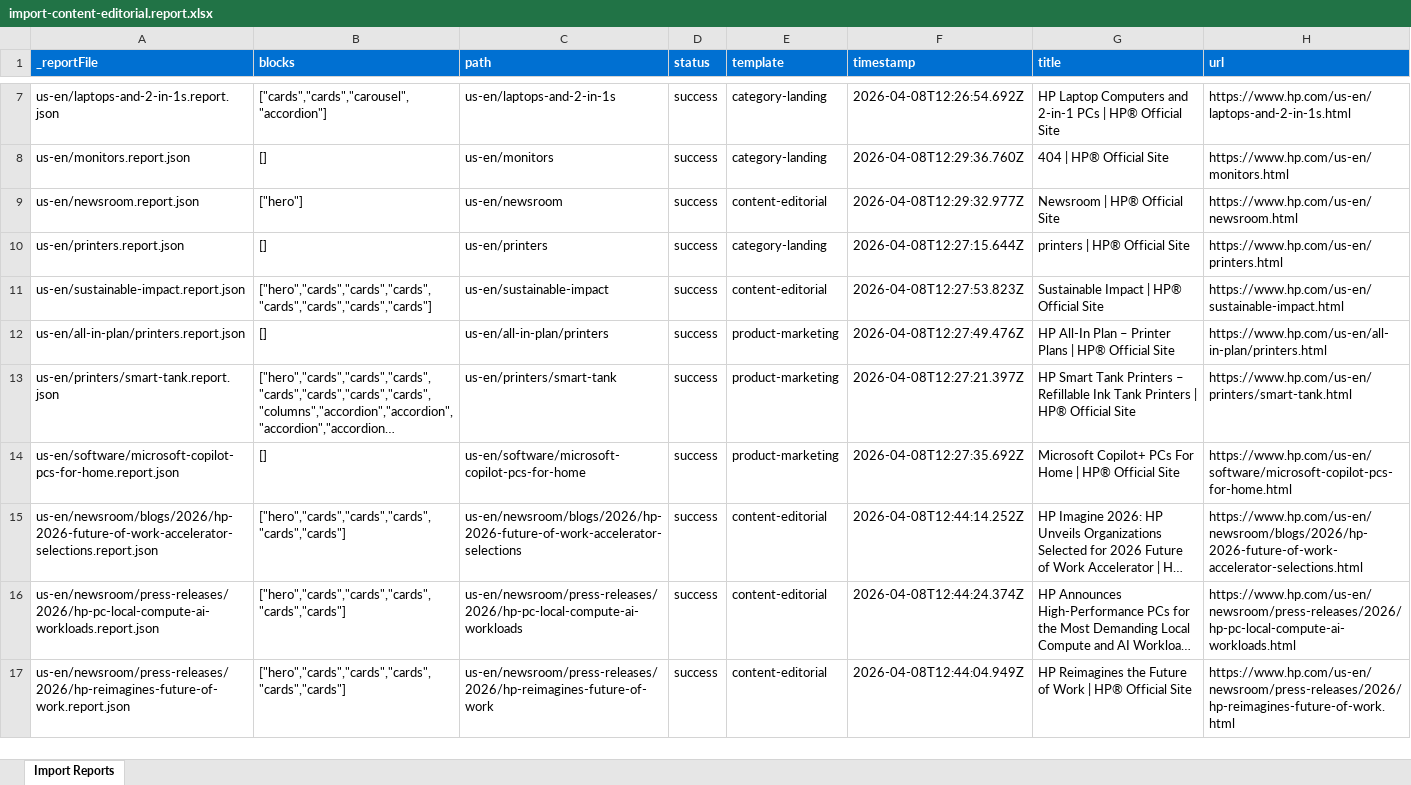
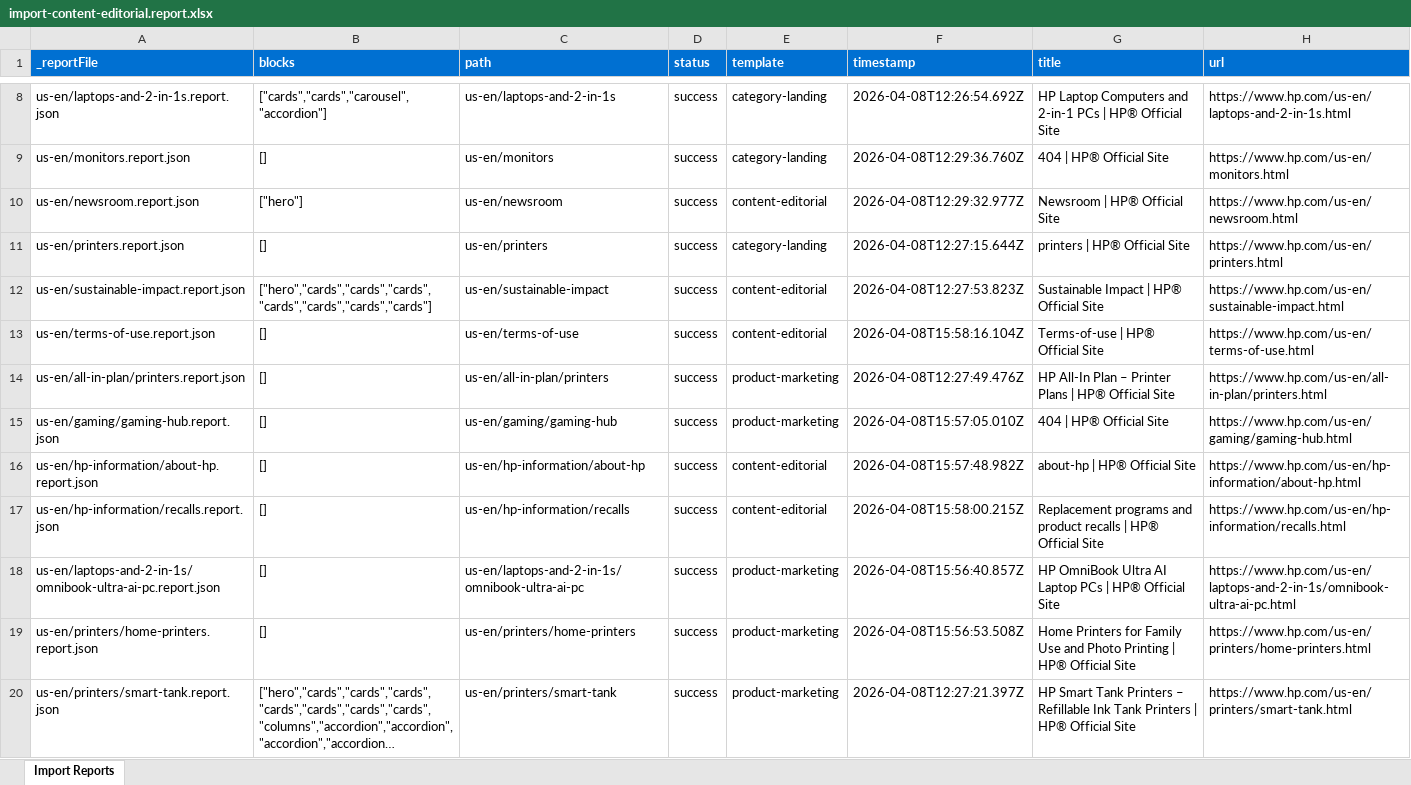
Before and after one commit to ajaniadobe/ema-hp, an Excel workbook: tools/importer/reports/import-content-editorial.report.xlsx, sheet Import Reports, drawn as a sheet; only a part is shown, gaps mark what is left out; the shorter side is filled out with more unchanged rows; long unchanged cells end in …; values as stored, in another font and other column widths than the file's, no borders; the diff covers the shown part only; the diff names each change by its address in the sheet, - before the commit and + after, or states it on an @@ line.

```diff
--- a/tools/importer/reports/import-content-editorial.report.xlsx (sheet Import Reports)
+++ b/tools/importer/reports/import-content-editorial.report.xlsx (sheet Import Reports)
+row 13: us-en/terms-of-use.report.json | [] | us-en/terms-of-use | success | content-editorial | 2026-04-08T15:58:16.104Z | Terms-of-use | HP® Official Site | https://www.hp.com/us-en/terms-of-use.html
+row 15: us-en/gaming/gaming-hub.report.json | [] | us-en/gaming/gaming-hub | success | product-marketing | 2026-04-08T15:57:05.010Z | 404 | HP® Official Site | https://www.hp.com/us-en/gaming/gaming-hub.html
+row 16: us-en/hp-information/about-hp.report.json | [] | us-en/hp-information/about-hp | success | content-editorial | 2026-04-08T15:57:48.982Z | about-hp | HP® Official Site | https://www.hp.com/us-en/hp-information/about-hp.html
+row 17: us-en/hp-information/recalls.report.json | [] | us-en/hp-information/recalls | success | content-editorial | 2026-04-08T15:58:00.215Z | Replacement programs and product recalls | HP® Official Site | https://www.hp.com/us-en/hp-information/recalls.html
+row 18: us-en/laptops-and-2-in-1s/omnibook-ultra-ai-pc.report.json | [] | us-en/laptops-and-2-in-1s/omnibook-ultra-ai-pc | success | product-marketing | 2026-04-08T15:56:40.857Z | HP OmniBook Ultra AI Laptop PCs | HP® Official Site | https://www.hp.com/us-en/laptops-and-2-in-1s/omnibook-ultra-ai-pc.html
+row 19: us-en/printers/home-printers.report.json | [] | us-en/printers/home-printers | success | product-marketing | 2026-04-08T15:56:53.508Z | Home Printers for Family Use and Photo Printing | HP® Official Site | https://www.hp.com/us-en/printers/home-printers.html
```
Also changed, not shown: 4 added rows elsewhere in this sheet, tools/importer/reports/import-product-marketing.report.xlsx, 14 other files.
